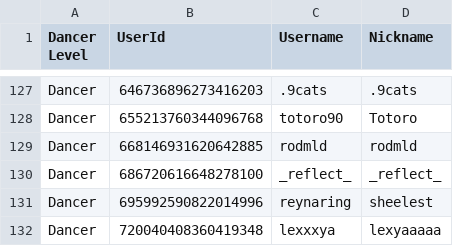
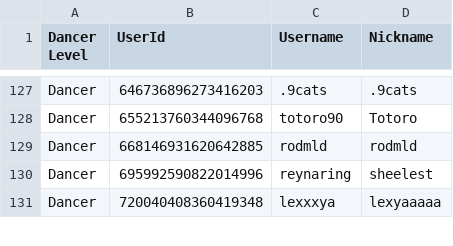
Before and after one commit to Club-Temptation/TempWorldPictures, a CSV file: web/dancers.csv, drawn as a sheet; only a part is shown, gaps mark what is left out.

Commit message:
Update Data From Discord and Google Sheets

```diff
--- a/web/dancers.csv
+++ b/web/dancers.csv
@@ -129,3 +129,2 @@ Dancer,655213760344096768,totoro90,Totoro
 Dancer,668146931620642885,rodmld,rodmld
-Dancer,686720616648278100,_reflect_,_reflect_
 Dancer,695992590822014996,reynaring,sheelest
```
Also changed, not shown: 1 other file.
